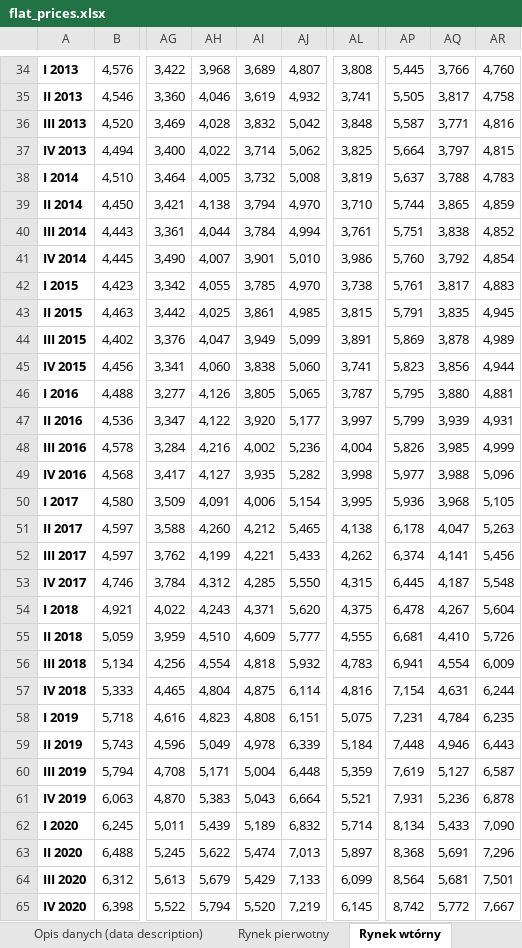
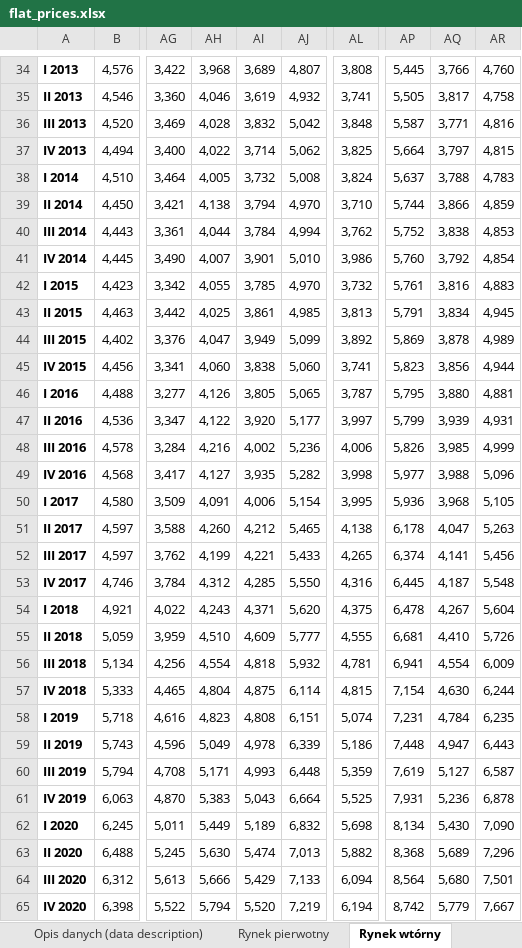
Before and after one commit to MariuszKu/analiza-duckdb-mieszkania, an Excel workbook: data/flat_prices.xlsx, sheet Rynek wtórny, drawn as a sheet; only a part is shown, gaps mark what is left out; values as stored, in another font and other column widths than the file's, no borders; table styles not drawn; the diff covers the shown part only; the diff names each change by its address in the sheet, - before the commit and + after, or states it on an @@ line.

```diff
--- a/data/flat_prices.xlsx (sheet Rynek wtórny)
+++ b/data/flat_prices.xlsx (sheet Rynek wtórny)
-AL38: 3,819
+AL38: 3,824
-AQ39: 3,865
+AQ39: 3,866
-AL40: 3,761
+AL40: 3,762
-AP40: 5,751
+AP40: 5,752
-AR40: 4,852
+AR40: 4,853
-AL42: 3,738
+AL42: 3,732
-AQ42: 3,817
+AQ42: 3,816
-AL43: 3,815
+AL43: 3,813
-AQ43: 3,835
+AQ43: 3,834
-AL44: 3,891
+AL44: 3,892
-AL48: 4,004
+AL48: 4,006
-AL52: 4,262
+AL52: 4,265
-AL53: 4,315
+AL53: 4,316
-AL56: 4,783
+AL56: 4,781
-AL57: 4,816
+AL57: 4,815
-AQ57: 4,631
+AQ57: 4,630
-AL58: 5,075
+AL58: 5,074
-AL59: 5,184
+AL59: 5,186
-AQ59: 4,946
+AQ59: 4,947
-AI60: 5,004
+AI60: 4,993
-AL61: 5,521
+AL61: 5,525
-AH62: 5,439
+AH62: 5,449
-AL62: 5,714
+AL62: 5,698
-AQ62: 5,433
+AQ62: 5,430
-AH63: 5,622
+AH63: 5,630
-AL63: 5,897
+AL63: 5,882
-AQ63: 5,691
+AQ63: 5,689
-AH64: 5,679
+AH64: 5,666
-AL64: 6,099
+AL64: 6,094
-AQ64: 5,681
+AQ64: 5,680
-AL65: 6,145
+AL65: 6,194
-AQ65: 5,772
+AQ65: 5,779
```
Also changed, not shown: 1 added row and 93 edited cells elsewhere in this sheet, sheet Rynek pierwotny, 16 other files.
